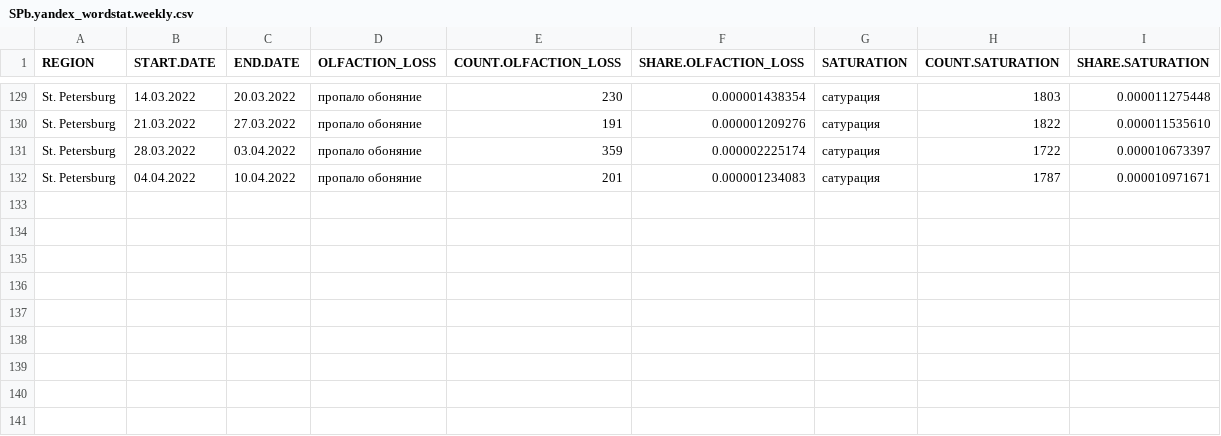
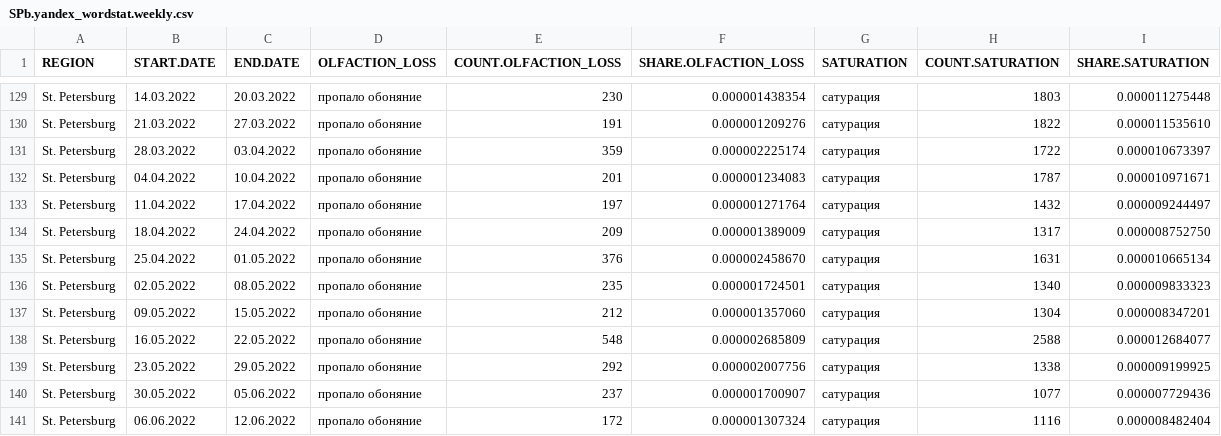
Before and after one commit to alexei-kouprianov/COVID-19.SPb.monitoring, a CSV file: data/SPb.yandex_wordstat.weekly.csv, drawn as a sheet; only a part is shown, gaps mark what is left out.

```diff
--- a/data/SPb.yandex_wordstat.weekly.csv
+++ b/data/SPb.yandex_wordstat.weekly.csv
@@ -132 +132,10 @@ REGION,START.DATE,END.DATE,OLFACTION_LOSS,COUNT.OLFACTION_LOSS,SHARE.OLFACTION_L
 "St. Petersburg",04.04.2022,10.04.2022,"пропало обоняние",201,0.000001234083,"сатурация",1787,0.000010971671
+"St. Petersburg",11.04.2022,17.04.2022,"пропало обоняние",197,0.000001271764,"сатурация",1432,0.000009244497
+"St. Petersburg",18.04.2022,24.04.2022,"пропало обоняние",209,0.000001389009,"сатурация",1317,0.000008752750
+"St. Petersburg",25.04.2022,01.05.2022,"пропало обоняние",376,0.000002458670,"сатурация",1631,0.000010665134
+"St. Petersburg",02.05.2022,08.05.2022,"пропало обоняние",235,0.000001724501,"сатурация",1340,0.000009833323
+"St. Petersburg",09.05.2022,15.05.2022,"пропало обоняние",212,0.000001357060,"сатурация",1304,0.000008347201
+"St. Petersburg",16.05.2022,22.05.2022,"пропало обоняние",548,0.000002685809,"сатурация",2588,0.000012684077
+"St. Petersburg",23.05.2022,29.05.2022,"пропало обоняние",292,0.000002007756,"сатурация",1338,0.000009199925
+"St. Petersburg",30.05.2022,05.06.2022,"пропало обоняние",237,0.000001700907,"сатурация",1077,0.000007729436
+"St. Petersburg",06.06.2022,12.06.2022,"пропало обоняние",172,0.000001307324,"сатурация",1116,0.000008482404
```
Also changed, not shown: 11 other files.
